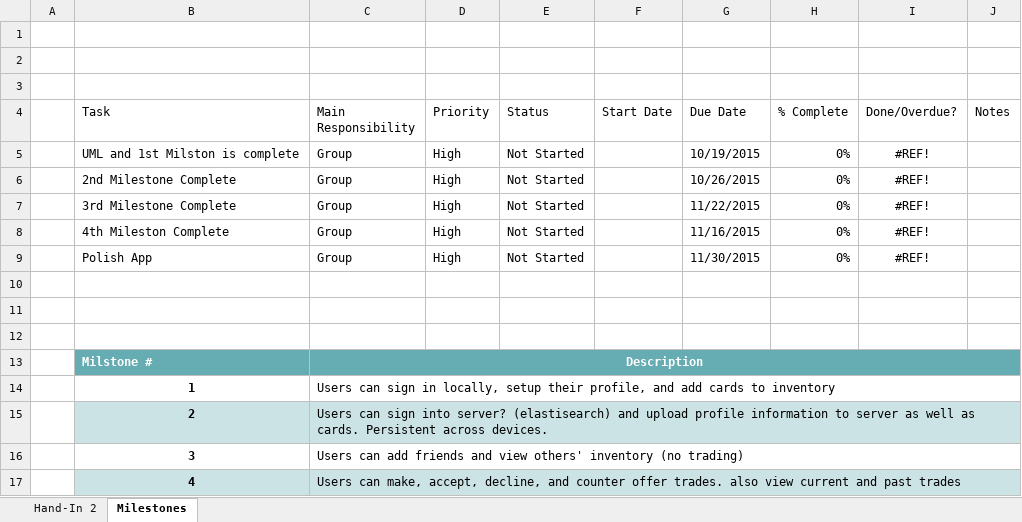
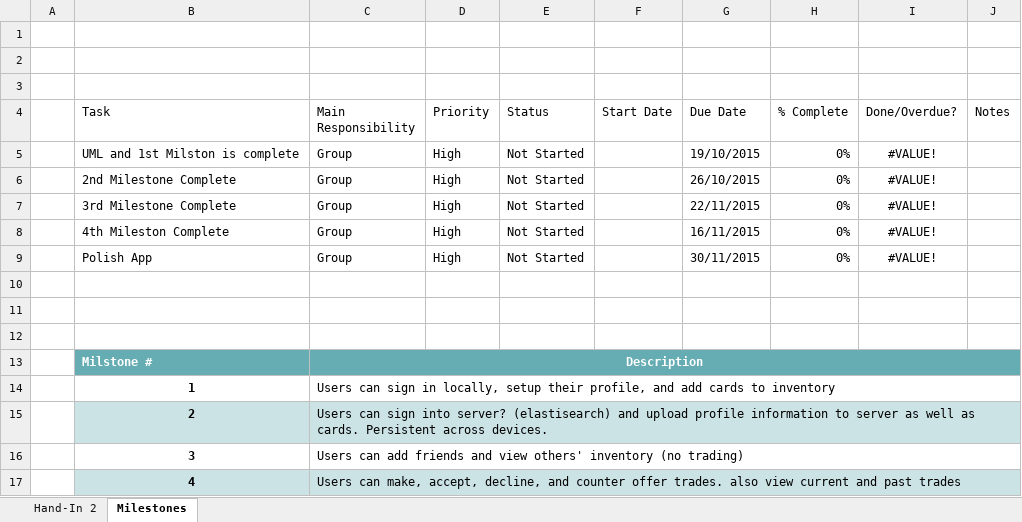
Before and after one commit to CMPUT301F15T07/TradingApp, an Excel workbook: docs/Tasks List.xlsx, sheet Milestones, drawn as a sheet; values as stored, in another font and other column widths than the file's, no borders; charts and pictures and conditional formats not drawn; the diff names each change by its address in the sheet, - before the commit and + after, or states it on an @@ line.

```diff
--- a/docs/Tasks List.xlsx (sheet Milestones)
+++ b/docs/Tasks List.xlsx (sheet Milestones)
-G5 (Due Date): 10/19/2015
+G5 (Due Date): 19/10/2015
-I5:I9 (Done/Overdue?): #REF!
+I5:I9 (Done/Overdue?): #VALUE!
-G6 (Due Date): 10/26/2015
+G6 (Due Date): 26/10/2015
-G7 (Due Date): 11/22/2015
+G7 (Due Date): 22/11/2015
-G8 (Due Date): 11/16/2015
+G8 (Due Date): 16/11/2015
-G9 (Due Date): 11/30/2015
+G9 (Due Date): 30/11/2015
```
Also changed, not shown: sheet Hand-In 2, charts or pictures, 2 other files.
